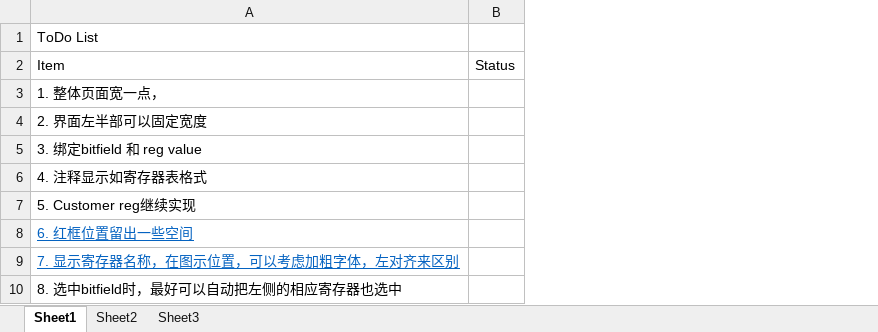
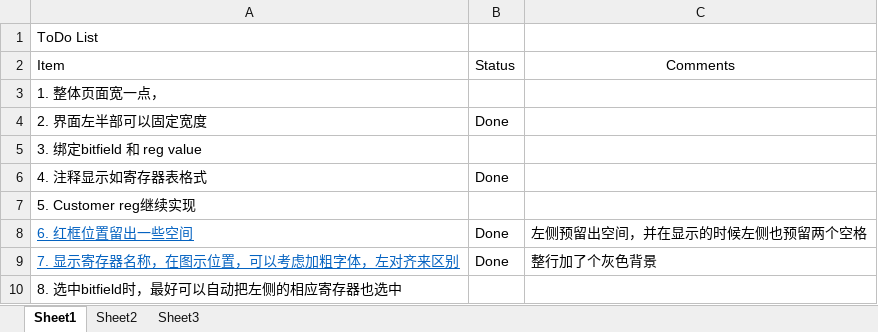
Before and after one commit to DHMJ/Giantec-Eval-Tool, an Excel workbook: MDEvaPlatform/ToDo.xlsx, sheet Sheet1, drawn as a sheet; values as stored, in another font and other column widths than the file's, no borders; the diff names each change by its address in the sheet, - before the commit and + after, or states it on an @@ line.

Commit message:
Feature updated for No2.4.6.7
Detail in ToDo list documentations.

```diff
--- a/MDEvaPlatform/ToDo.xlsx (sheet Sheet1)
+++ b/MDEvaPlatform/ToDo.xlsx (sheet Sheet1)
+column C, rows 2-9: Comments |  |  |  |  |  | 左侧预留出空间，并在显示的时候左侧也预留两个空格 | 整行加了个灰色背景
-B4: (empty)
+B4: Done
-B6: (empty)
+B6: Done
-B8:B9: (empty)
+B8:B9: Done
```
Also changed, not shown: charts or pictures, 13 other files.
